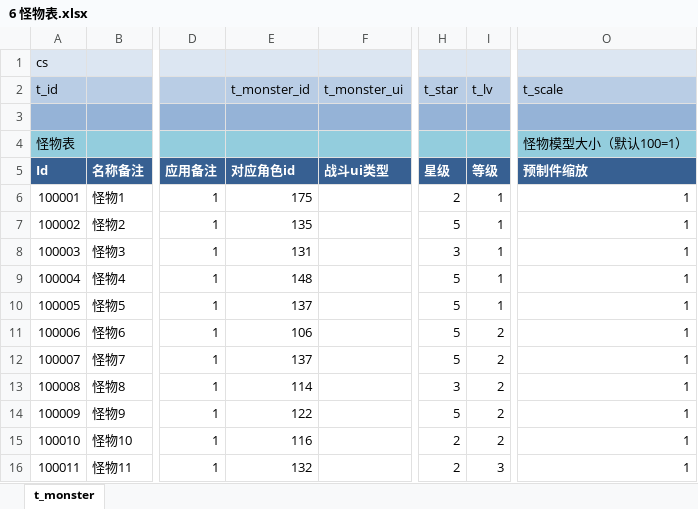
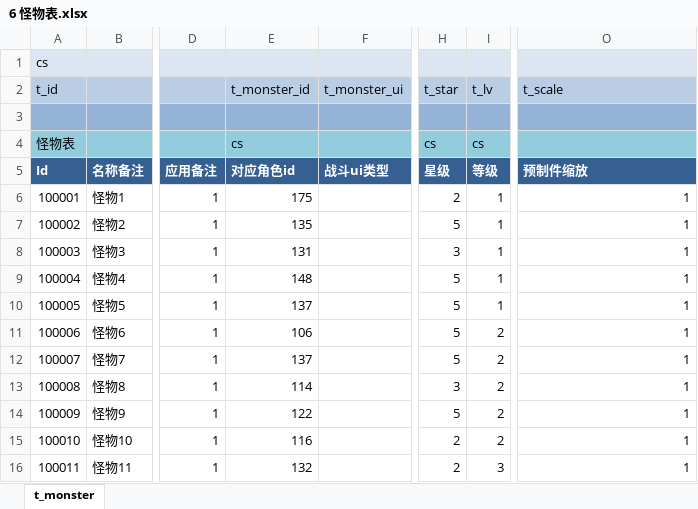
Before and after one commit to leeveel/GeekConfig, an Excel workbook: ExcelConverter/output/excel/6 怪物表.xlsx, sheet t_monster, drawn as a sheet; only a part is shown, gaps mark what is left out; values as stored, in another font and other column widths than the file's, no borders; conditional formats not drawn; the diff names each change by its address in the sheet, - before the commit and + after, or states it on an @@ line.

```diff
--- a/ExcelConverter/output/excel/6 怪物表.xlsx (sheet t_monster)
+++ b/ExcelConverter/output/excel/6 怪物表.xlsx (sheet t_monster)
-E4 (t_monster_id): (empty)
+E4 (t_monster_id): cs
-H4 (t_star): (empty)
+H4 (t_star): cs
-I4 (t_lv): (empty)
+I4 (t_lv): cs
-O4 (t_scale): 怪物模型大小（默认100=1）
+O4 (t_scale): (empty)
```
Also changed, not shown: 5 other files.
